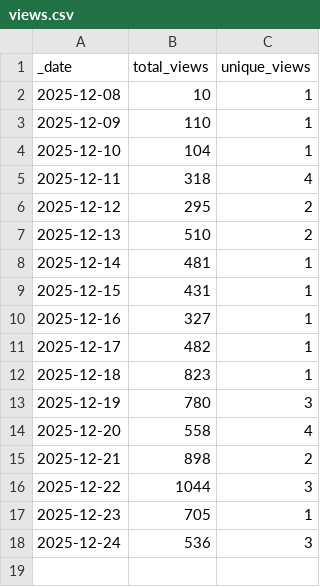
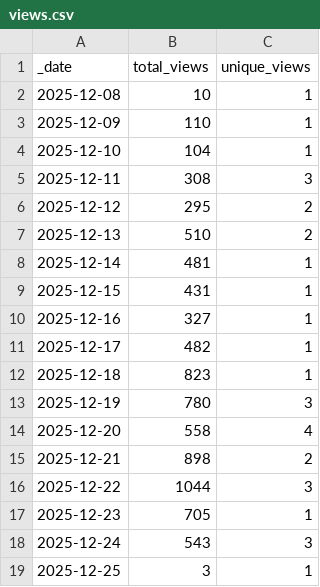
Before and after one commit to jpueberbach4/bp.markets.ingest, a CSV file: .github/traffic/views.csv, drawn as a sheet.

```diff
--- a/.github/traffic/views.csv
+++ b/.github/traffic/views.csv
@@ -4,3 +4,3 @@ _date,total_views,unique_views
 2025-12-10,104,1
-2025-12-11,318,4
+2025-12-11,308,3
 2025-12-12,295,2
@@ -17,2 +17,3 @@ _date,total_views,unique_views
 2025-12-23,705,1
-2025-12-24,536,3
+2025-12-24,543,3
+2025-12-25,3,1
```
Also changed, not shown: .github/traffic/clones.csv, 1 other file.
